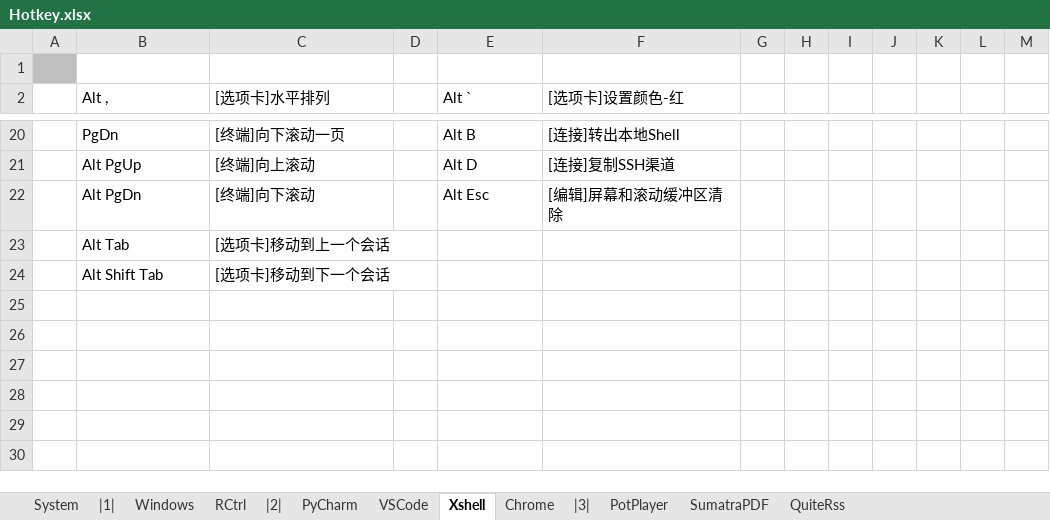
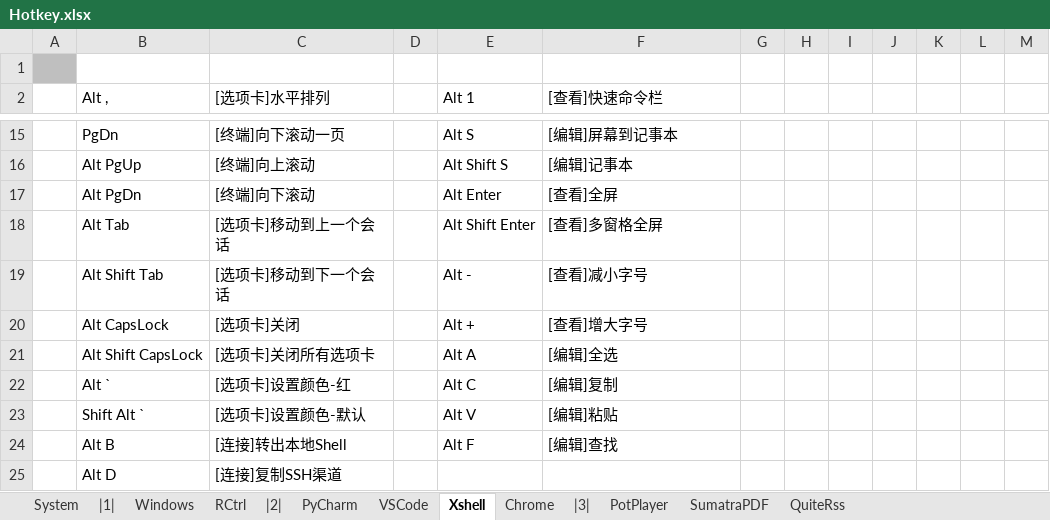
Before and after one commit to By2048/Ahk, an Excel workbook: Doc/Hotkey.xlsx, sheet Xshell, drawn as a sheet; only a part is shown, gaps mark what is left out; values as stored, in another font and other column widths than the file's, no borders; addresses are those after the commit; the diff covers the shown part only; the diff names each change by its address in the sheet, - before the commit and + after, or states it on an @@ line.

```diff
--- a/Doc/Hotkey.xlsx (sheet Xshell)
+++ b/Doc/Hotkey.xlsx (sheet Xshell)
-E2: Alt `
+E2: Alt 1
-F2: [选项卡]设置颜色-红
+F2: [查看]快速命令栏
-E15 (Alt 1): Alt B
+E15 (Alt 1): Alt S
-F15 ([查看]快速命令栏): [连接]转出本地Shell
+F15 ([查看]快速命令栏): [编辑]屏幕到记事本
-E16 (Alt 1): Alt D
+E16 (Alt 1): Alt Shift S
-F16 ([查看]快速命令栏): [连接]复制SSH渠道
+F16 ([查看]快速命令栏): [编辑]记事本
-E17 (Alt 1): Alt Esc
+E17 (Alt 1): Alt Enter
-F17 ([查看]快速命令栏): [编辑]屏幕和滚动缓冲区清除
+F17 ([查看]快速命令栏): [查看]全屏
-E18 (Alt 1): (empty)
+E18 (Alt 1): Alt Shift Enter
-F18 ([查看]快速命令栏): (empty)
+F18 ([查看]快速命令栏): [查看]多窗格全屏
-E19 (Alt 1): (empty)
+E19 (Alt 1): Alt -
-F19 ([查看]快速命令栏): (empty)
+F19 ([查看]快速命令栏): [查看]减小字号
+row 20:  | Alt CapsLock | [选项卡]关闭 |  | Alt + | [查看]增大字号
+row 21:  | Alt Shift CapsLock | [选项卡]关闭所有选项卡 |  | Alt A | [编辑]全选
+row 22:  | Alt ` | [选项卡]设置颜色-红 |  | Alt C | [编辑]复制
+row 23:  | Shift Alt ` | [选项卡]设置颜色-默认 |  | Alt V | [编辑]粘贴
+row 24:  | Alt B | [连接]转出本地Shell |  | Alt F | [编辑]查找
+row 25:  | Alt D | [连接]复制SSH渠道
```
Also changed, not shown: 1 added row, 6 removed rows and 24 edited cells elsewhere in this sheet, 5 other files.
